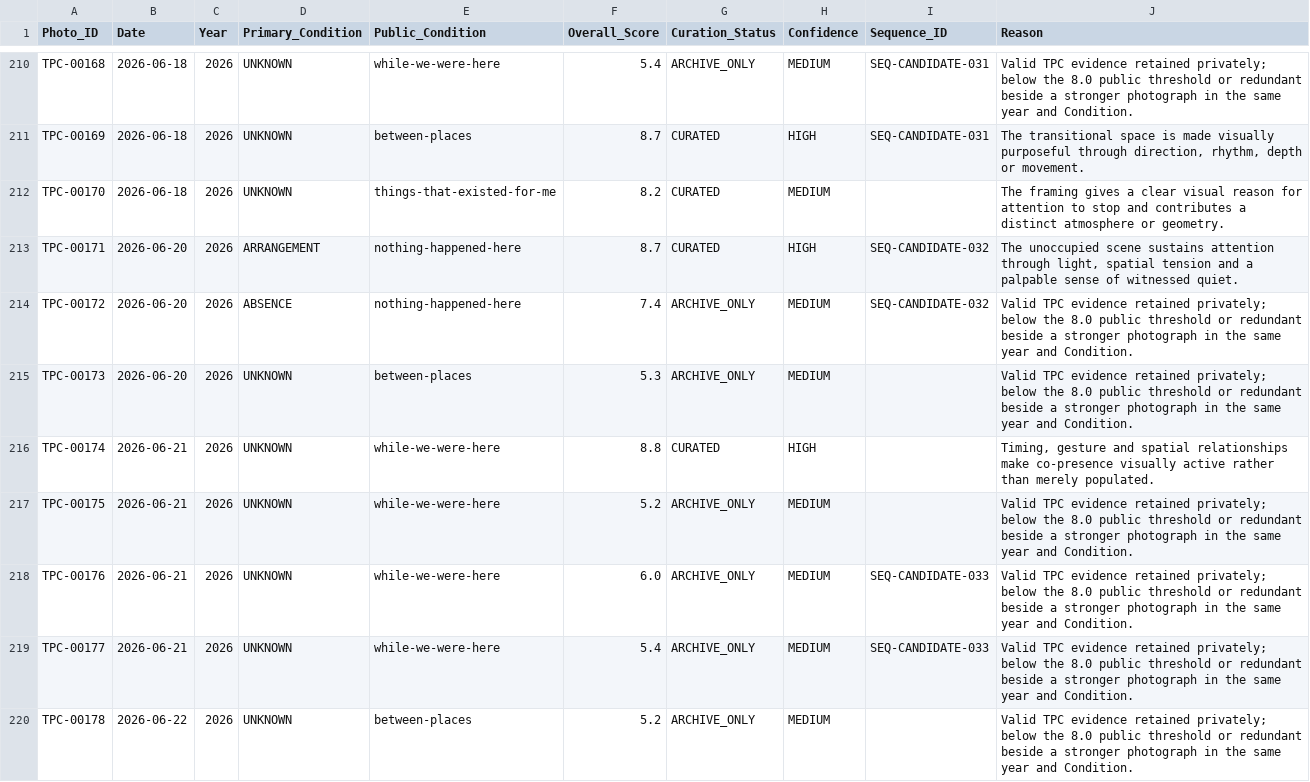
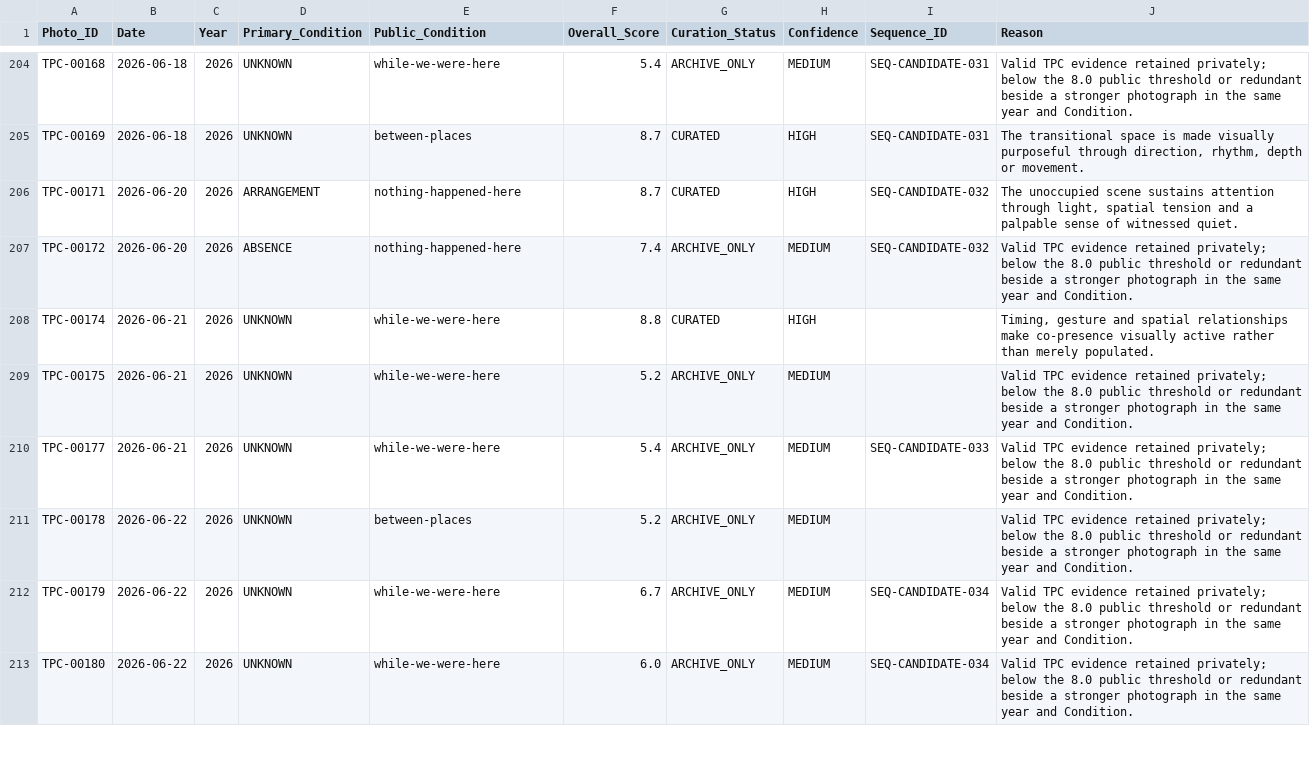
Before and after one commit to DDaiana/the-presence-condition, a CSV file: TPC_PHOTOGRAPH_CURATION.csv, drawn as a sheet; only a part is shown, gaps mark what is left out; the shorter side is filled out with more unchanged rows; the diff covers the shown part only.

Commit message:
Reconcile portfolio deletions and archive ownership

```diff
--- a/TPC_PHOTOGRAPH_CURATION.csv
+++ b/TPC_PHOTOGRAPH_CURATION.csv
@@ -211,9 +205,6 @@ TPC-00168,2026-06-18,2026,UNKNOWN,while-we-were-here,5.4,ARCHIVE_ONLY,MEDIUM,SEQ
 TPC-00169,2026-06-18,2026,UNKNOWN,between-places,8.7,CURATED,HIGH,SEQ-CANDIDATE-031,"The transitional space is made visually purposeful through direction, rhythm, depth or movement."
-TPC-00170,2026-06-18,2026,UNKNOWN,things-that-existed-for-me,8.2,CURATED,MEDIUM,,The framing gives a clear visual reason for attention to stop and contributes a distinct atmosphere or geometry.
 TPC-00171,2026-06-20,2026,ARRANGEMENT,nothing-happened-here,8.7,CURATED,HIGH,SEQ-CANDIDATE-032,"The unoccupied scene sustains attention through light, spatial tension and a palpable sense of witnessed quiet."
 TPC-00172,2026-06-20,2026,ABSENCE,nothing-happened-here,7.4,ARCHIVE_ONLY,MEDIUM,SEQ-CANDIDATE-032,Valid TPC evidence retained privately; below the 8.0 public threshold or redundant beside a stronger photograph in the same year and Condition.
-TPC-00173,2026-06-20,2026,UNKNOWN,between-places,5.3,ARCHIVE_ONLY,MEDIUM,,Valid TPC evidence retained privately; below the 8.0 public threshold or redundant beside a stronger photograph in the same year and Condition.
 TPC-00174,2026-06-21,2026,UNKNOWN,while-we-were-here,8.8,CURATED,HIGH,,"Timing, gesture and spatial relationships make co-presence visually active rather than merely populated."
 TPC-00175,2026-06-21,2026,UNKNOWN,while-we-were-here,5.2,ARCHIVE_ONLY,MEDIUM,,Valid TPC evidence retained privately; below the 8.0 public threshold or redundant beside a stronger photograph in the same year and Condition.
-TPC-00176,2026-06-21,2026,UNKNOWN,while-we-were-here,6.0,ARCHIVE_ONLY,MEDIUM,SEQ-CANDIDATE-033,Valid TPC evidence retained privately; below the 8.0 public threshold or redundant beside a stronger photograph in the same year and Condition.
 TPC-00177,2026-06-21,2026,UNKNOWN,while-we-were-here,5.4,ARCHIVE_ONLY,MEDIUM,SEQ-CANDIDATE-033,Valid TPC evidence retained privately; below the 8.0 public threshold or redundant beside a stronger photograph in the same year and Condition.
```
Also changed, not shown: 14 removed rows and 20 edited cells elsewhere in this file, 30 other files.
